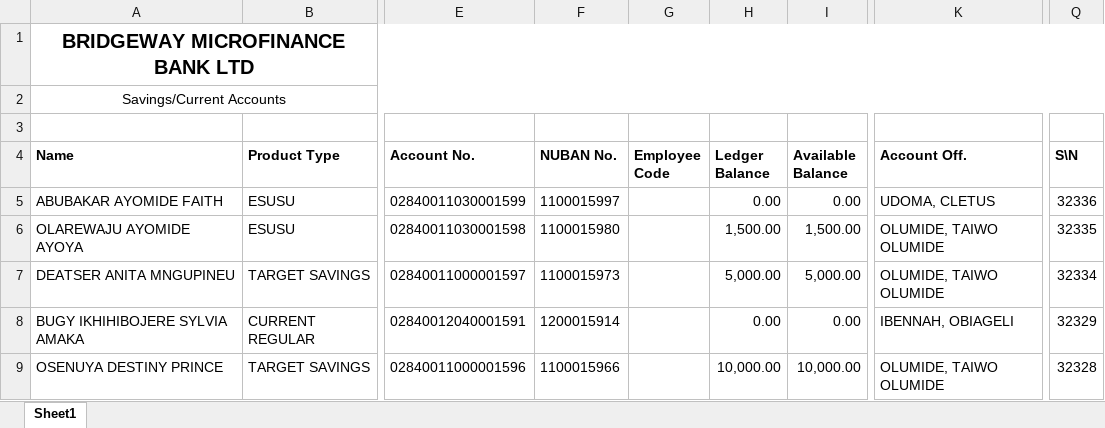
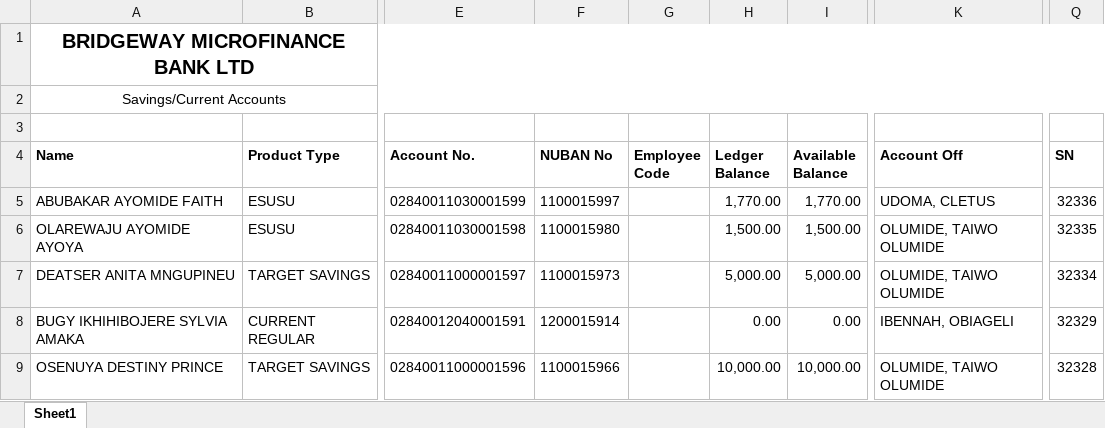
Before and after one commit to Dagogo-Clinton-Uranta/bridgeway-account-portal, an Excel workbook: uploads/CABA.xlsx, sheet Sheet1, drawn as a sheet; only a part is shown, gaps mark what is left out; values as stored, in another font and other column widths than the file's, no borders; the diff names each change by its address in the sheet, - before the commit and + after, or states it on an @@ line.

```diff
--- a/uploads/CABA.xlsx (sheet Sheet1)
+++ b/uploads/CABA.xlsx (sheet Sheet1)
-F4: NUBAN No.
+F4: NUBAN No
-K4: Account Off.
+K4: Account Off
-Q4: S\N
+Q4: SN
-H5 (Ledger Balance): 0.00
+H5 (Ledger Balance): 1,770.00
-I5 (Available Balance): 0.00
+I5 (Available Balance): 1,770.00
```
Also changed, not shown: 3 other files.
